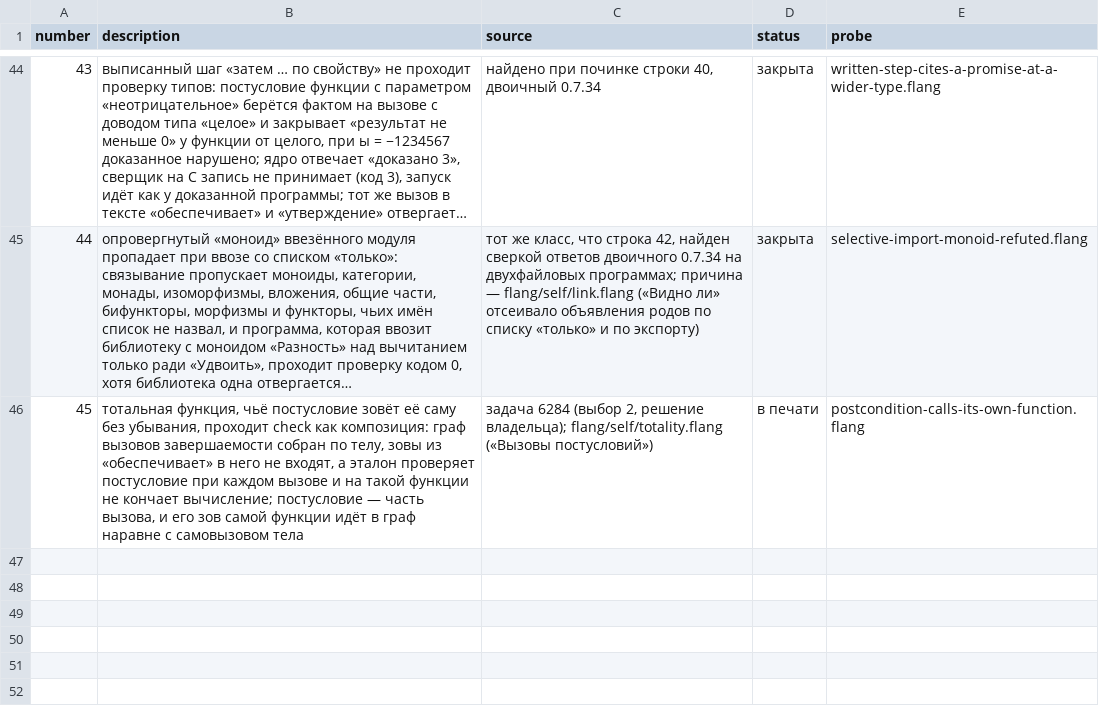
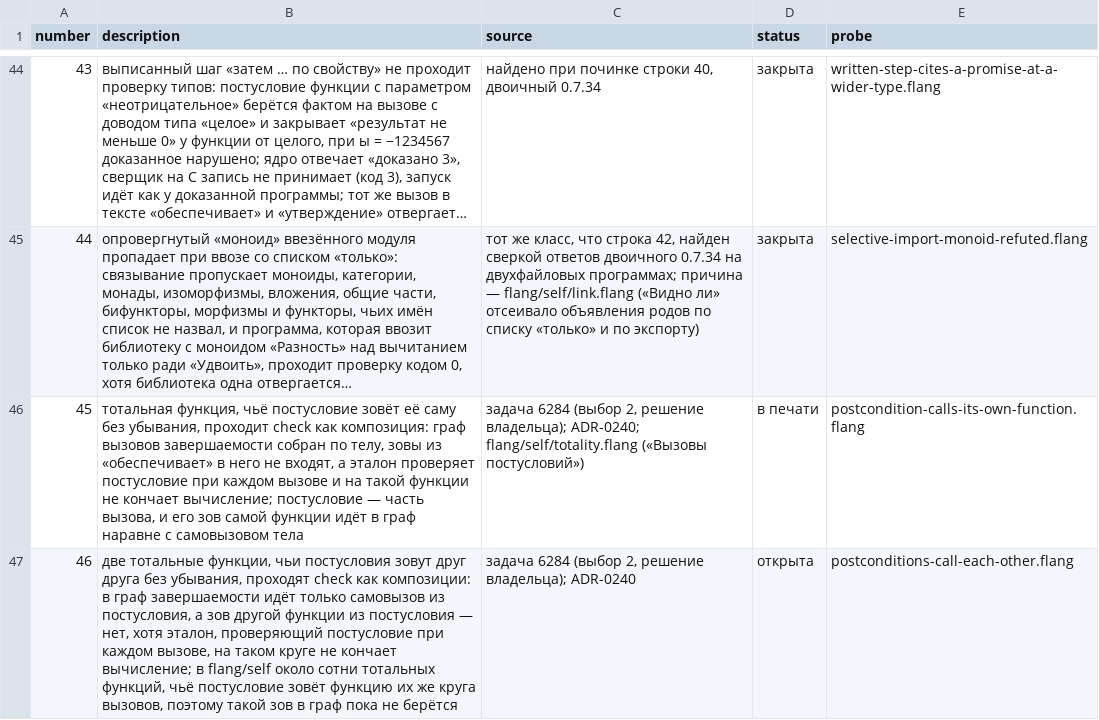
Before and after one commit to digitable-lol/flang, a TSV file: flang/proof/tables/typing-holes.tsv, drawn as a sheet; only a part is shown, gaps mark what is left out; long unchanged cells end in …; the diff names each change by its address in the sheet, - before the commit and + after, or states it on an @@ line.

```diff
--- a/flang/proof/tables/typing-holes.tsv
+++ b/flang/proof/tables/typing-holes.tsv
-C46 (source): …решение владельца); flang/self/totality.flang («Вызовы…
+C46 (source): …решение владельца); ADR-0240; flang/self/totality.flang («Вызовы…
+row 47: 46 | две тотальные функции, чьи постусловия зовут друг друга без убывания, проходят check как композиции: в граф завершаемости идёт только самовызов из постусловия, а зов другой функции из постусловия — нет, хотя эталон, проверяющий постусловие при каждом вызове, на таком круге не кончает вычисление; в flang/self около сотни тотальных функций, чьё постусловие зовёт функцию их же круга вызовов, поэтому такой зов в граф пока не берётся | задача 6284 (выбор 2, решение владельца); ADR-0240 | открыта | postconditions-call-each-other.flang
```
Also changed, not shown: flang/proof/probes/typing-holes/expected.tsv, 5 other files.
